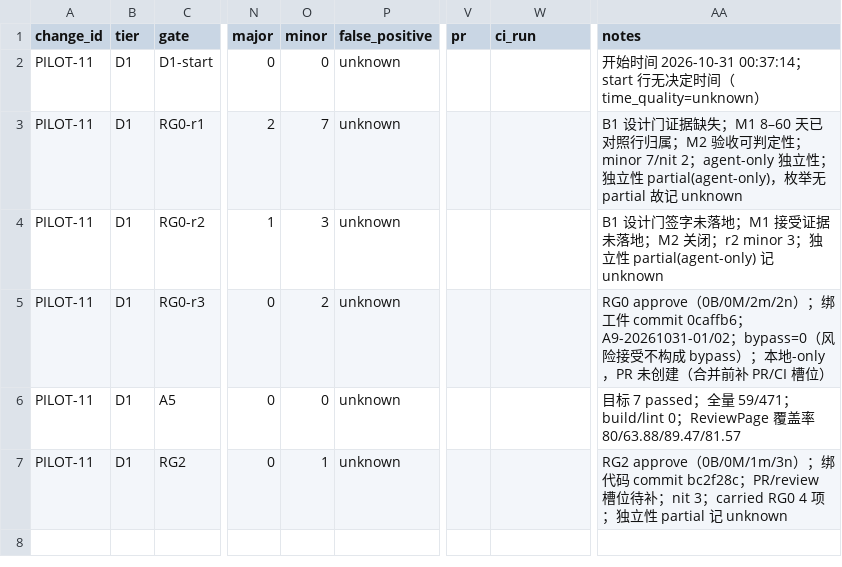
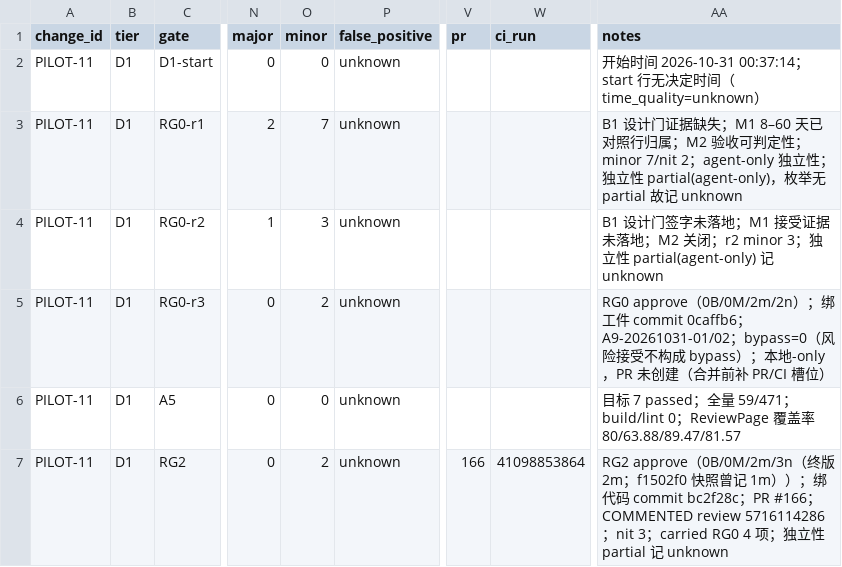
Before and after one commit to wu908/topicai, a CSV file: docs/reviews/pilot-log-pilot11-2026-10-31.csv, drawn as a sheet; only a part is shown, gaps mark what is left out; the diff names each change by its address in the sheet, - before the commit and + after, or states it on an @@ line.

Commit message:
docs(pilot11): RG2 report terminal 0B/0M/2m/3n + log PR #166/CI

```diff
--- a/docs/reviews/pilot-log-pilot11-2026-10-31.csv
+++ b/docs/reviews/pilot-log-pilot11-2026-10-31.csv
-O7 (minor): 1
+O7 (minor): 2
-V7 (pr): (empty)
+V7 (pr): 166
-W7 (ci_run): (empty)
+W7 (ci_run): 41098853864
-AA7 (notes): …approve（0B/0M/1m/3n）；绑代码 commit bc2f28c；PR/review 槽位待补；nit…
+AA7 (notes): …approve（0B/0M/2m/3n（终版 2m；f1502f0 快照曾记 1m））；绑代码 commit bc2f28c；PR #166；COMMENTED review 5716114286；nit…
```
Also changed, not shown: 1 other file.
